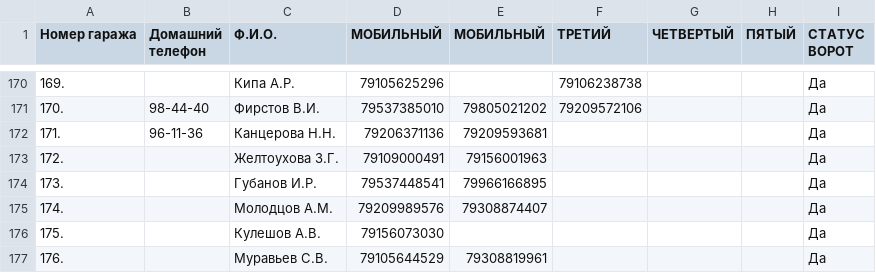
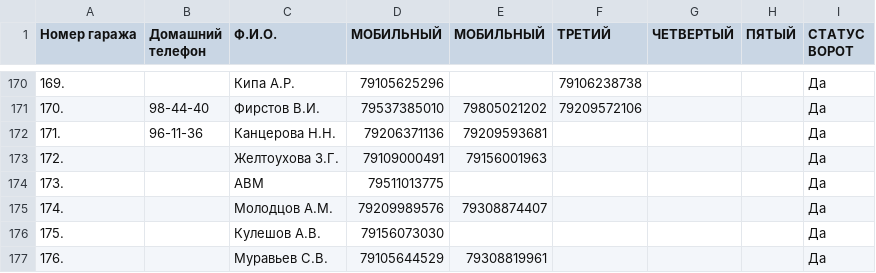
Before and after one commit to slaav1k/fakel, a CSV file: numbers.csv, drawn as a sheet; only a part is shown, gaps mark what is left out.

```diff
--- a/numbers.csv
+++ b/numbers.csv
@@ -173,3 +173,3 @@
 172.; ;Желтоухова З.Г.;79109000491;79156001963;;;;Да
-173.; ;Губанов И.Р.;79537448541;79966166895;;;;Да
+173.; ;АВМ;79511013775;;;;;Да
 174.; ;Молодцов А.М.;79209989576;79308874407;;;;Да
```
Also changed, not shown: example.csv, 1 other file.
